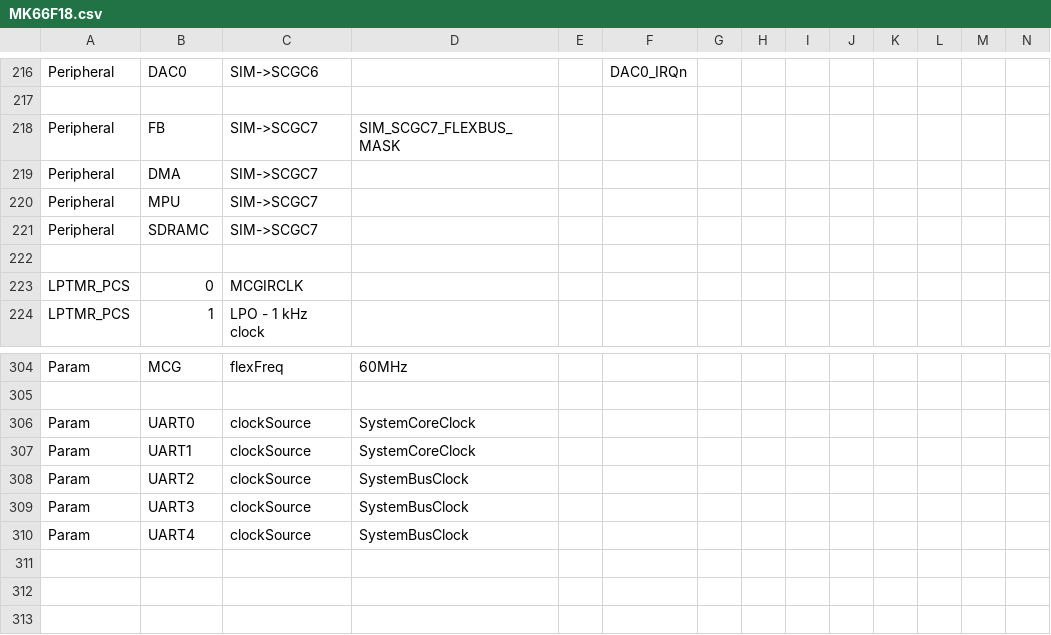
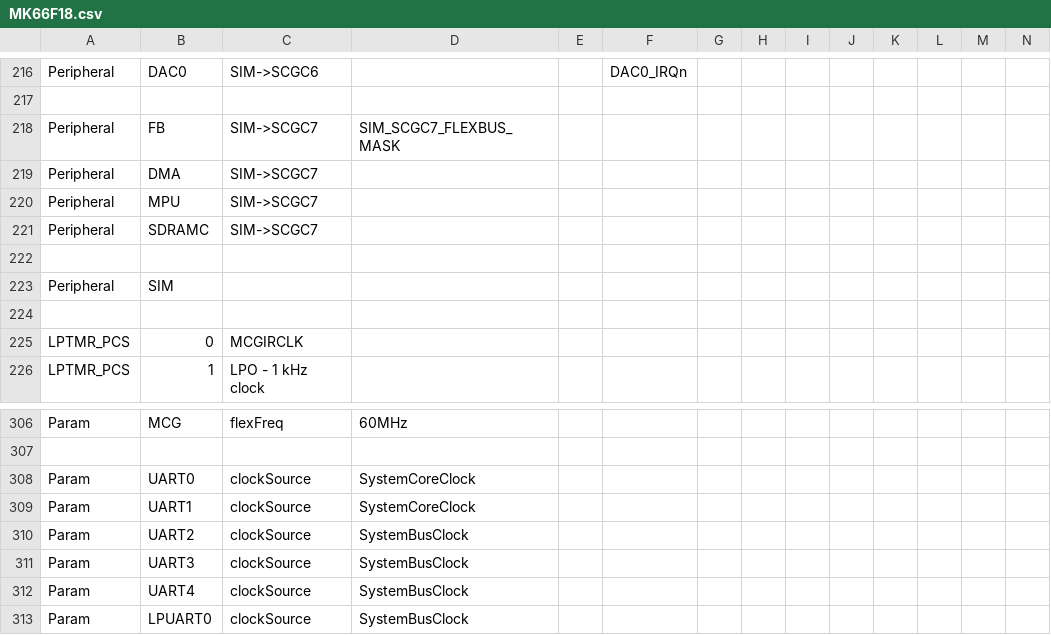
Before and after one commit to podonoghue/usbdm-eclipse-plugins, a CSV file: net.sourceforge.usbdm.deviceEditor/data/MK66F18.csv, drawn as a sheet; only a part is shown, gaps mark what is left out; rows hold the shown columns only; the diff names each change by its address in the sheet, - before the commit and + after, or states it on an @@ line.

Commit message:
V4.12.1.90 - Device editor - Added SIM, Move file handling to Device Editor from Wizard

```diff
--- a/net.sourceforge.usbdm.deviceEditor/data/MK66F18.csv
+++ b/net.sourceforge.usbdm.deviceEditor/data/MK66F18.csv
+row 223: Peripheral | SIM
+row 224: (empty)
+row 313: Param | LPUART0 | clockSource | SystemBusClock
```
Also changed, not shown: 49 other files.
